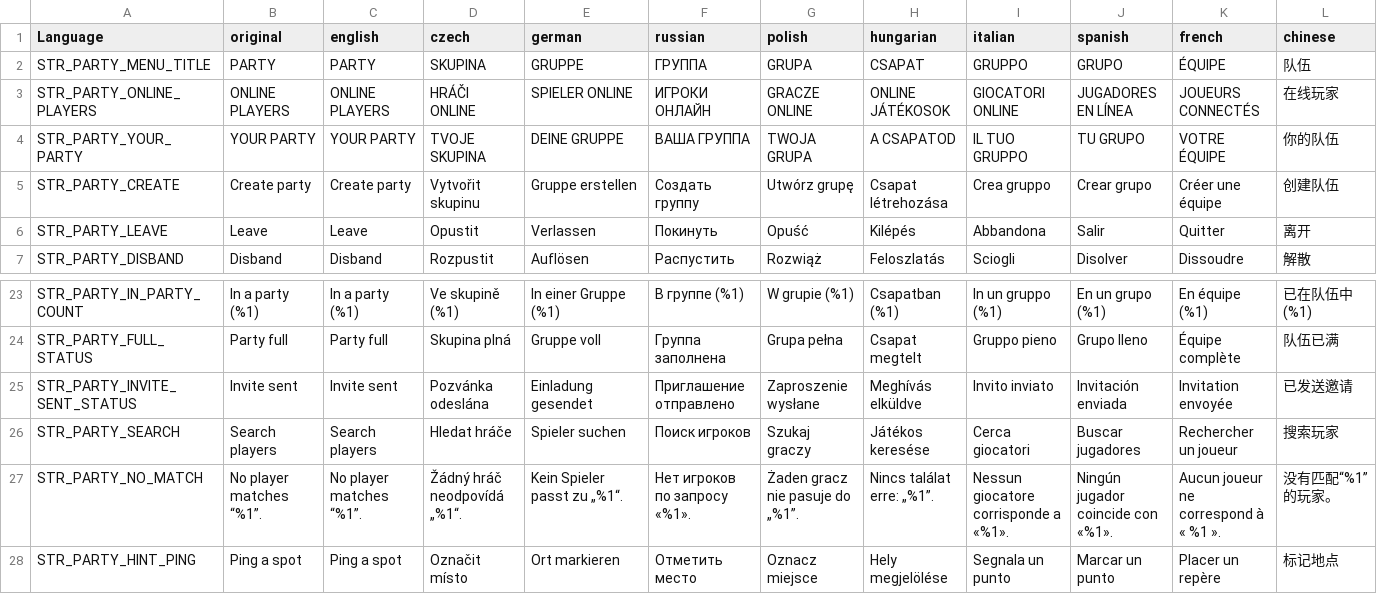
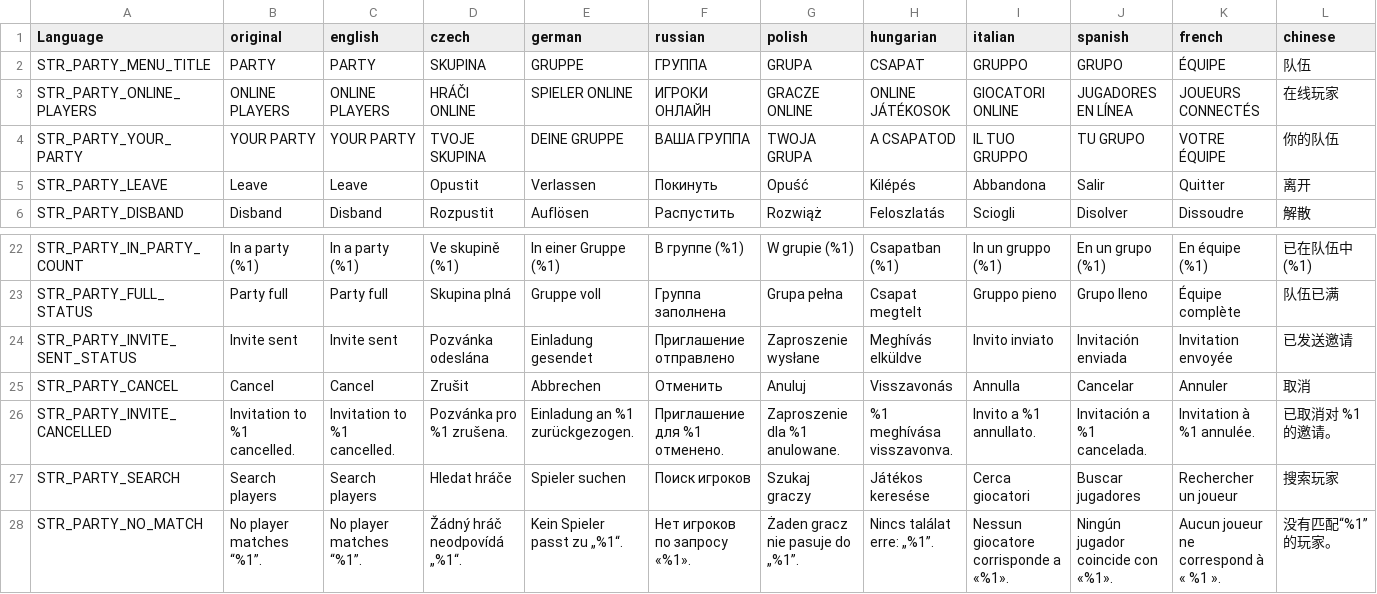
Before and after one commit to LeMyst/Vigrid-BattleRoyale, a CSV file: Party/stringtable.csv, drawn as a sheet; only a part is shown, gaps mark what is left out; the shorter side is filled out with more unchanged rows; removed rows and columns are numbered as before the commit, all else as after; rows hold the shown columns only; the diff names each change by its address in the sheet, - before the commit and + after, or states it on an @@ line.

```diff
--- a/Party/stringtable.csv
+++ b/Party/stringtable.csv
-row 5: STR_PARTY_CREATE | Create party | Create party | Vytvořit skupinu | Gruppe erstellen | Создать группу | Utwórz grupę | Csapat létrehozása | Crea gruppo | Crear grupo | Créer une équipe | 创建队伍
+row 25: STR_PARTY_CANCEL | Cancel | Cancel | Zrušit | Abbrechen | Отменить | Anuluj | Visszavonás | Annulla | Cancelar | Annuler | 取消
+row 26: STR_PARTY_INVITE_CANCELLED | Invitation to %1 cancelled. | Invitation to %1 cancelled. | Pozvánka pro %1 zrušena. | Einladung an %1 zurückgezogen. | Приглашение для %1 отменено. | Zaproszenie dla %1 anulowane. | %1 meghívása visszavonva. | Invito a %1 annullato. | Invitación a %1 cancelada. | Invitation à %1 annulée. | 已取消对 %1 的邀请。
```
Also changed, not shown: 10 other files.
